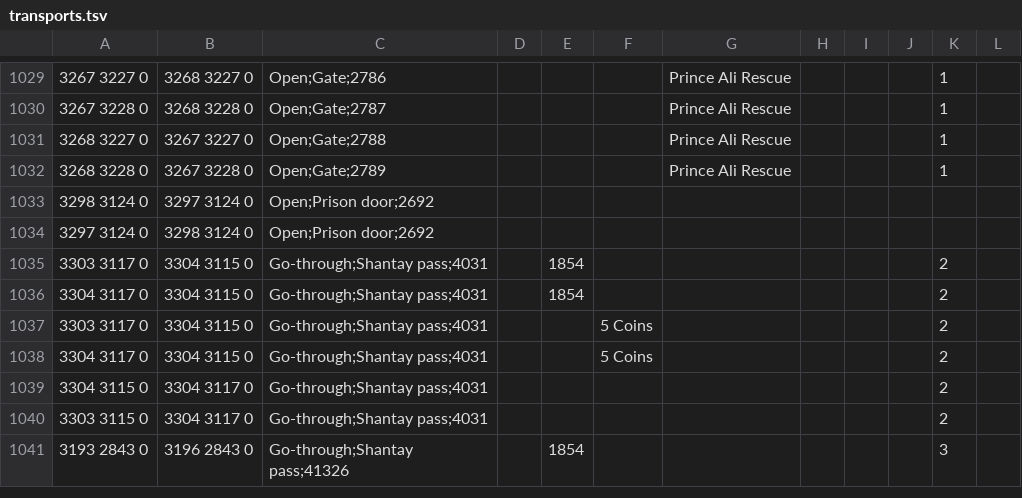
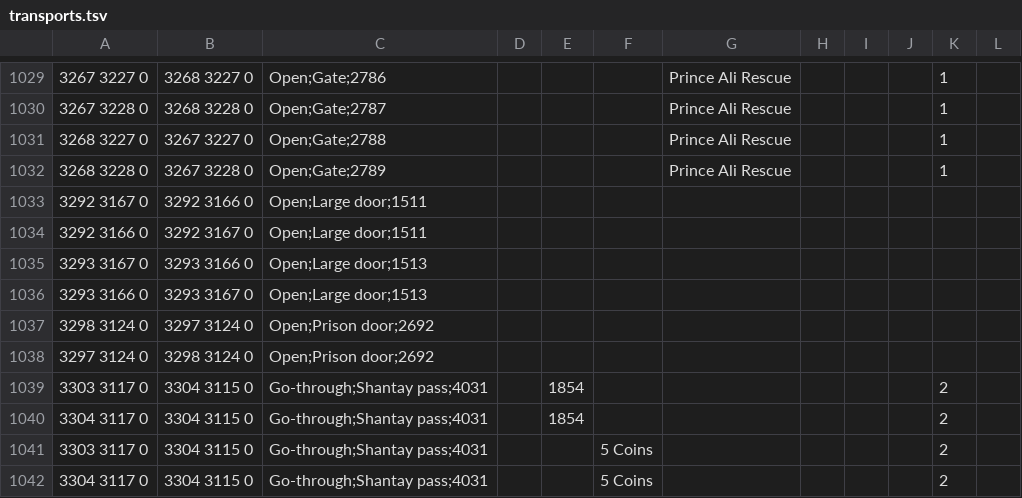
Before and after one commit to shenxiangqian/Microbot, a TSV file: runelite-client/src/main/resources/net/runelite/client/plugins/microbot/shortestpath/transports.tsv, drawn as a sheet; only a part is shown, gaps mark what is left out; the shorter side is filled out with more unchanged rows.

```diff
--- a/runelite-client/src/main/resources/net/runelite/client/plugins/microbot/shortestpath/transports.tsv
+++ b/runelite-client/src/main/resources/net/runelite/client/plugins/microbot/shortestpath/transports.tsv
@@ -1032,2 +1032,6 @@
 3268 3228 0	3267 3228 0	Open;Gate;2789				Prince Ali Rescue				1
+3292 3167 0	3292 3166 0	Open;Large door;1511
+3292 3166 0	3292 3167 0	Open;Large door;1511
+3293 3167 0	3293 3166 0	Open;Large door;1513
+3293 3166 0	3293 3167 0	Open;Large door;1513
 3298 3124 0	3297 3124 0	Open;Prison door;2692									
```
Also changed, not shown: 3 other files.
